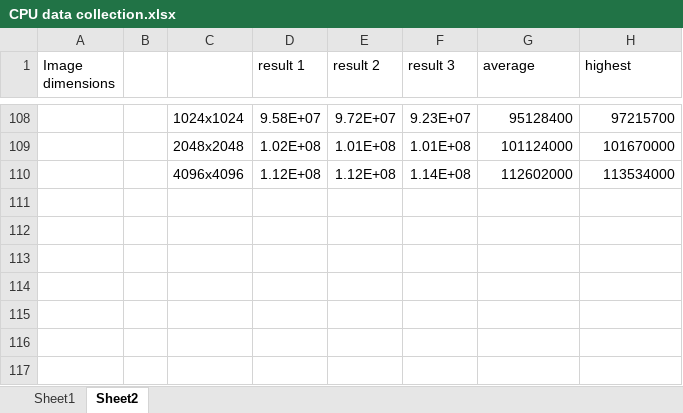
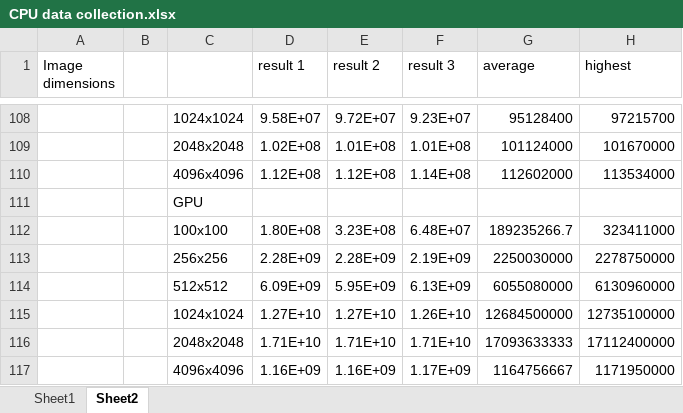
Before and after one commit to RobertBlakeney/Optimisation-of-convolution-loops-in-a-Sobel-Routine, an Excel workbook: Data/CPU/CPU data collection.xlsx, sheet Sheet2, drawn as a sheet; only a part is shown, gaps mark what is left out; values as stored, in another font and other column widths than the file's, no borders; the diff names each change by its address in the sheet, - before the commit and + after, or states it on an @@ line.

Commit message:
Upload of final data from tests.

```diff
--- a/Data/CPU/CPU data collection.xlsx (sheet Sheet2)
+++ b/Data/CPU/CPU data collection.xlsx (sheet Sheet2)
+row 111:  |  | GPU
+row 112:  |  | 100x100 | 1.80E+08 | 3.23E+08 | 6.48E+07 | 189235266.7 | 323411000
+row 113:  |  | 256x256 | 2.28E+09 | 2.28E+09 | 2.19E+09 | 2250030000 | 2278750000
+row 114:  |  | 512x512 | 6.09E+09 | 5.95E+09 | 6.13E+09 | 6055080000 | 6130960000
+row 115:  |  | 1024x1024 | 1.27E+10 | 1.27E+10 | 1.26E+10 | 12684500000 | 12735100000
+row 116:  |  | 2048x2048 | 1.71E+10 | 1.71E+10 | 1.71E+10 | 17093633333 | 17112400000
+row 117:  |  | 4096x4096 | 1.16E+09 | 1.16E+09 | 1.17E+09 | 1164756667 | 1171950000
```
